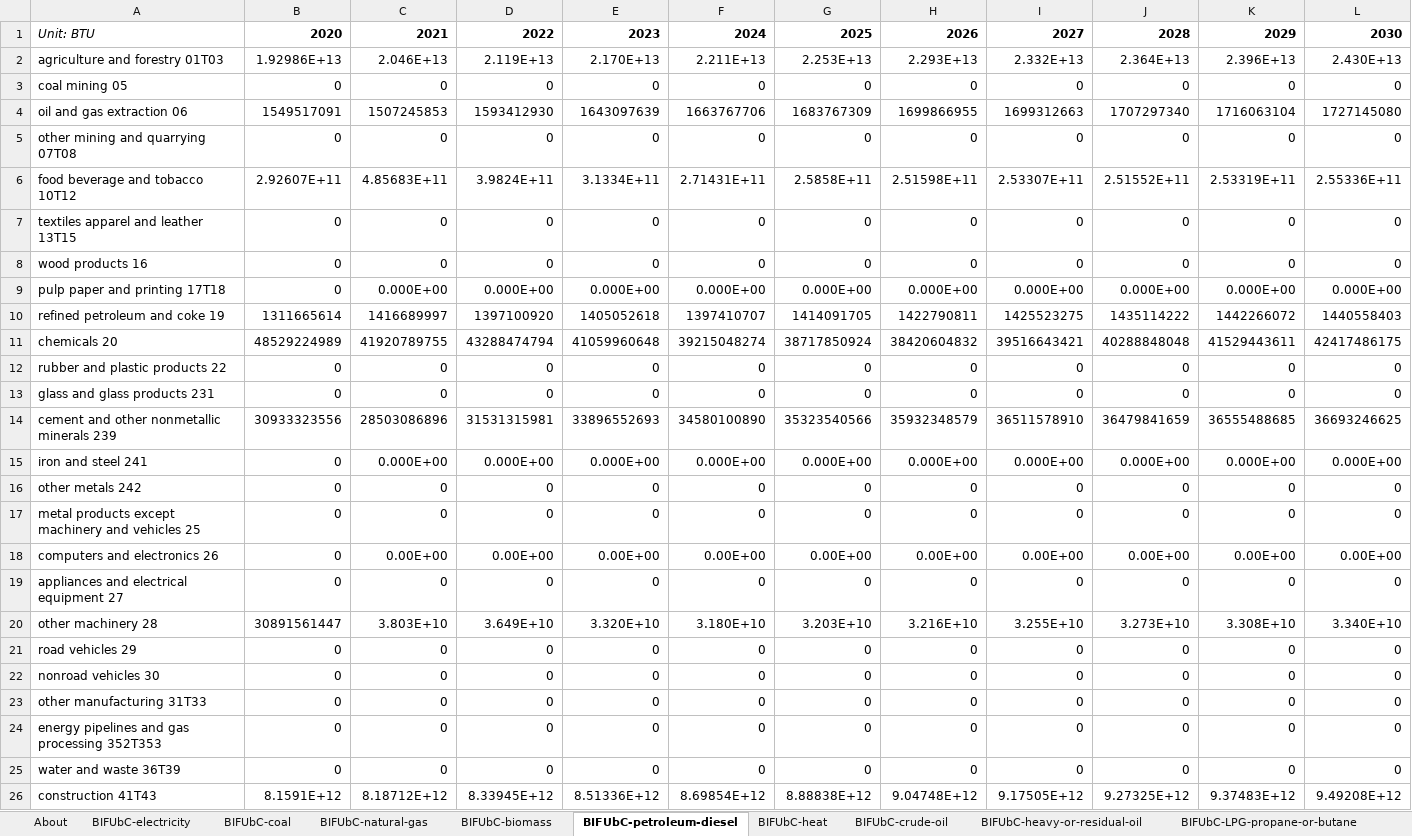
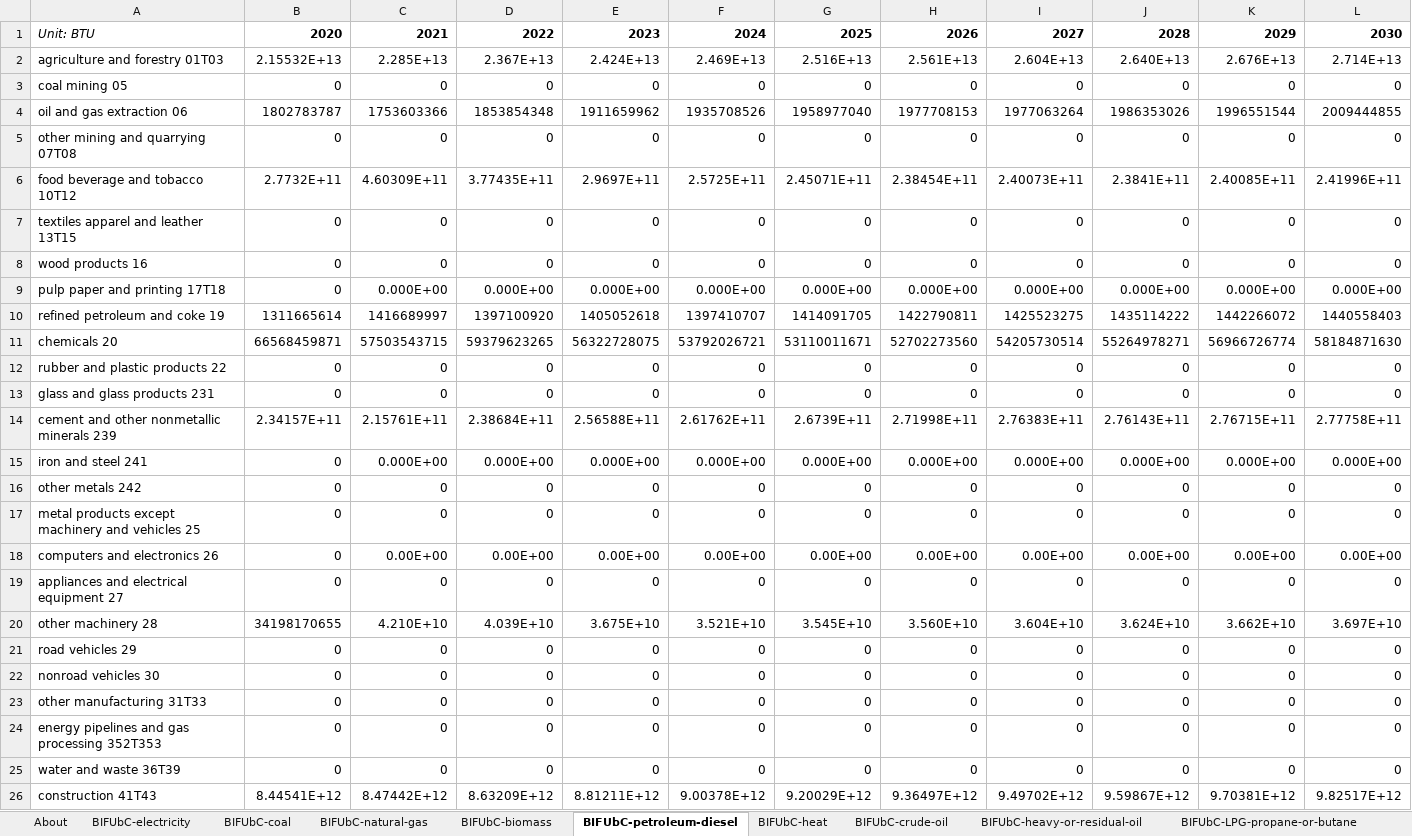
Before and after one commit to EnergyInnovation/eps-nebraska, an Excel workbook: InputData/indst/BIFUbC/BAU Industrial Fuel Use before CCS.xlsx, sheet BIFUbC-petroleum-diesel, drawn as a sheet; only a part is shown; values as stored, in another font and other column widths than the file's, no borders; removed rows and columns are numbered as before the commit, all else as after; rows hold the shown columns only; the diff names each change by its address in the sheet, - before the commit and + after, or states it on an @@ line.

```diff
--- a/InputData/indst/BIFUbC/BAU Industrial Fuel Use before CCS.xlsx (sheet BIFUbC-petroleum-diesel)
+++ b/InputData/indst/BIFUbC/BAU Industrial Fuel Use before CCS.xlsx (sheet BIFUbC-petroleum-diesel)
-row 2: agriculture and forestry 01T03 | 1.92986E+13 | 2.046E+13 | 2.119E+13 | 2.170E+13 | 2.211E+13 | 2.253E+13 | 2.293E+13 | 2.332E+13 | 2.364E+13 | 2.396E+13 | 2.430E+13
+row 2: agriculture and forestry 01T03 | 2.15532E+13 | 2.285E+13 | 2.367E+13 | 2.424E+13 | 2.469E+13 | 2.516E+13 | 2.561E+13 | 2.604E+13 | 2.640E+13 | 2.676E+13 | 2.714E+13
-row 4: oil and gas extraction 06 | 1549517091 | 1507245853 | 1593412930 | 1643097639 | 1663767706 | 1683767309 | 1699866955 | 1699312663 | 1707297340 | 1716063104 | 1727145080
+row 4: oil and gas extraction 06 | 1802783787 | 1753603366 | 1853854348 | 1911659962 | 1935708526 | 1958977040 | 1977708153 | 1977063264 | 1986353026 | 1996551544 | 2009444855
-row 6: food beverage and tobacco 10T12 | 2.92607E+11 | 4.85683E+11 | 3.9824E+11 | 3.1334E+11 | 2.71431E+11 | 2.5858E+11 | 2.51598E+11 | 2.53307E+11 | 2.51552E+11 | 2.53319E+11 | 2.55336E+11
+row 6: food beverage and tobacco 10T12 | 2.7732E+11 | 4.60309E+11 | 3.77435E+11 | 2.9697E+11 | 2.5725E+11 | 2.45071E+11 | 2.38454E+11 | 2.40073E+11 | 2.3841E+11 | 2.40085E+11 | 2.41996E+11
-row 11: chemicals 20 | 48529224989 | 41920789755 | 43288474794 | 41059960648 | 39215048274 | 38717850924 | 38420604832 | 39516643421 | 40288848048 | 41529443611 | 42417486175
+row 11: chemicals 20 | 66568459871 | 57503543715 | 59379623265 | 56322728075 | 53792026721 | 53110011671 | 52702273560 | 54205730514 | 55264978271 | 56966726774 | 58184871630
-row 14: cement and other nonmetallic minerals 239 | 30933323556 | 28503086896 | 31531315981 | 33896552693 | 34580100890 | 35323540566 | 35932348579 | 36511578910 | 36479841659 | 36555488685 | 36693246625
+row 14: cement and other nonmetallic minerals 239 | 2.34157E+11 | 2.15761E+11 | 2.38684E+11 | 2.56588E+11 | 2.61762E+11 | 2.6739E+11 | 2.71998E+11 | 2.76383E+11 | 2.76143E+11 | 2.76715E+11 | 2.77758E+11
-row 20: other machinery 28 | 30891561447 | 3.803E+10 | 3.649E+10 | 3.320E+10 | 3.180E+10 | 3.203E+10 | 3.216E+10 | 3.255E+10 | 3.273E+10 | 3.308E+10 | 3.340E+10
+row 20: other machinery 28 | 34198170655 | 4.210E+10 | 4.039E+10 | 3.675E+10 | 3.521E+10 | 3.545E+10 | 3.560E+10 | 3.604E+10 | 3.624E+10 | 3.662E+10 | 3.697E+10
-row 26: construction 41T43 | 8.1591E+12 | 8.18712E+12 | 8.33945E+12 | 8.51336E+12 | 8.69854E+12 | 8.88838E+12 | 9.04748E+12 | 9.17505E+12 | 9.27325E+12 | 9.37483E+12 | 9.49208E+12
+row 26: construction 41T43 | 8.44541E+12 | 8.47442E+12 | 8.63209E+12 | 8.81211E+12 | 9.00378E+12 | 9.20029E+12 | 9.36497E+12 | 9.49702E+12 | 9.59867E+12 | 9.70381E+12 | 9.82517E+12
```
Also changed, not shown: sheet BIFUbC-natural-gas, sheet BIFUbC-electricity, sheet BIFUbC-coal, sheet BIFUbC-LPG-propane-or-butane, sheet BIFUbC-heavy-or-residual-oil, sheet BIFUbC-biomass, InputData/io-model/BECbIC/BAU Employee Compensation by ISIC Code.xlsx, InputData/io-model/BEbIC/BAU Employment by ISIC Code.xlsx, 26 other files.
